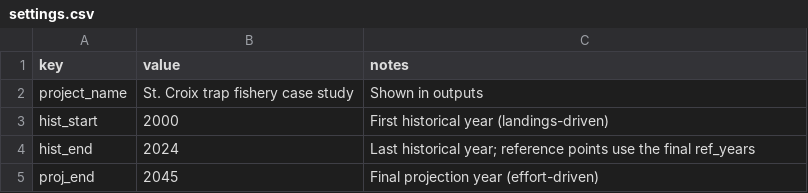
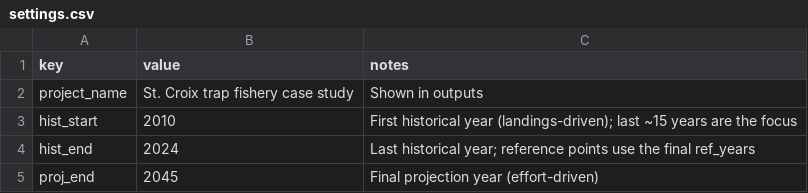
Before and after one commit to mattwoodstock/CaribTrophicTransfer, a CSV file: Projects/StCroix_Trap/data/settings.csv, drawn as a sheet; only a part is shown.

```diff
--- a/Projects/StCroix_Trap/data/settings.csv
+++ b/Projects/StCroix_Trap/data/settings.csv
@@ -2,3 +2,3 @@ key,value,notes
 project_name,St. Croix trap fishery case study,Shown in outputs
-hist_start,2000,First historical year (landings-driven)
+hist_start,2010,First historical year (landings-driven); last ~15 years are the focus
 hist_end,2024,Last historical year; reference points use the final ref_years
```
Also changed, not shown: 7 other files.
